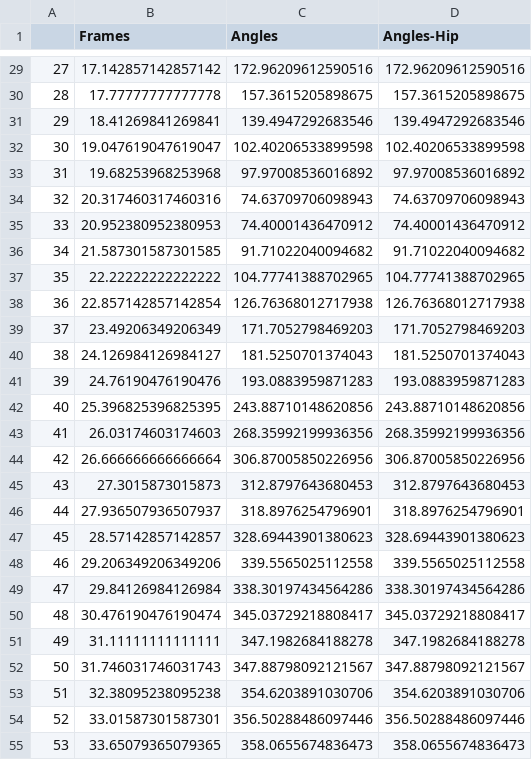
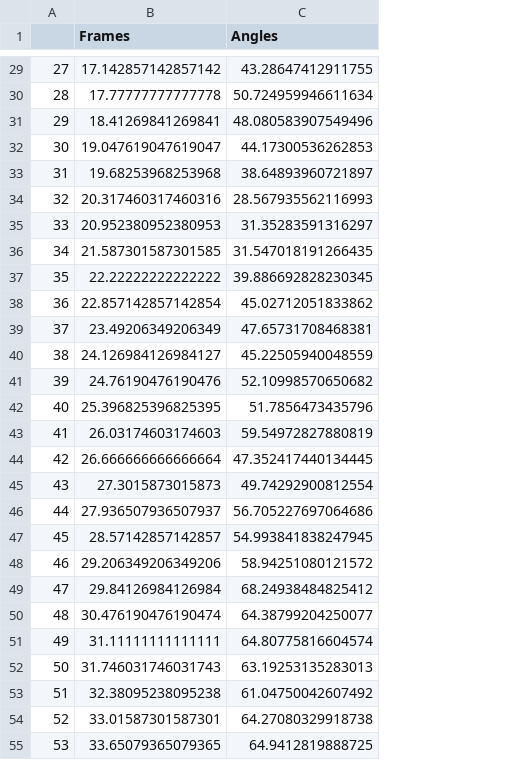
Before and after one commit to vchauha4/FormCheck, a CSV file: flask/application/UserVid.csv, drawn as a sheet; only a part is shown, gaps mark what is left out; the diff covers the shown part only; the diff names each change by its address in the sheet, - before the commit and + after, or states it on an @@ line.

```diff
--- a/flask/application/UserVid.csv
+++ b/flask/application/UserVid.csv
-column D (Angles-Hip), rows 29-55: 172.96209612590516 | 157.3615205898675 | 139.4947292683546 | 102.40206533899598 | 97.97008536016892 | 74.63709706098943 | 74.40001436470912 | 91.71022040094682 | 104.77741388702965 | 126.76368012717938 | 171.7052798469203 | 181.5250701374043 | 193.0883959871283 | 243.88710148620856 | 268.35992199936356 | 306.87005850226956 | 312.8797643680453 | 318.8976254796901 | 328.69443901380623 | 339.5565025112558 | 338.30197434564286 | 345.03729218808417 | 347.1982684188278 | 347.88798092121567 | 354.6203891030706 | 356.50288486097446 | 358.0655674836473
-C29 (Angles): 172.96209612590516
+C29 (Angles): 43.28647412911755
-C30 (Angles): 157.3615205898675
+C30 (Angles): 50.724959946611634
-C31 (Angles): 139.4947292683546
+C31 (Angles): 48.080583907549496
-C32 (Angles): 102.40206533899598
+C32 (Angles): 44.17300536262853
-C33 (Angles): 97.97008536016892
+C33 (Angles): 38.64893960721897
-C34 (Angles): 74.63709706098943
+C34 (Angles): 28.567935562116993
-C35 (Angles): 74.40001436470912
+C35 (Angles): 31.35283591316297
-C36 (Angles): 91.71022040094682
+C36 (Angles): 31.547018191266435
-C37 (Angles): 104.77741388702965
+C37 (Angles): 39.886692828230345
-C38 (Angles): 126.76368012717938
+C38 (Angles): 45.02712051833862
-C39 (Angles): 171.7052798469203
+C39 (Angles): 47.65731708468381
-C40 (Angles): 181.5250701374043
+C40 (Angles): 45.22505940048559
-C41 (Angles): 193.0883959871283
+C41 (Angles): 52.10998570650682
-C42 (Angles): 243.88710148620856
+C42 (Angles): 51.7856473435796
-C43 (Angles): 268.35992199936356
+C43 (Angles): 59.54972827880819
-C44 (Angles): 306.87005850226956
+C44 (Angles): 47.352417440134445
-C45 (Angles): 312.8797643680453
+C45 (Angles): 49.74292900812554
-C46 (Angles): 318.8976254796901
+C46 (Angles): 56.705227697064686
-C47 (Angles): 328.69443901380623
+C47 (Angles): 54.993841838247945
-C48 (Angles): 339.5565025112558
+C48 (Angles): 58.94251080121572
-C49 (Angles): 338.30197434564286
+C49 (Angles): 68.24938484825412
-C50 (Angles): 345.03729218808417
+C50 (Angles): 64.38799204250077
-C51 (Angles): 347.1982684188278
+C51 (Angles): 64.80775816604574
-C52 (Angles): 347.88798092121567
+C52 (Angles): 63.19253135283013
-C53 (Angles): 354.6203891030706
+C53 (Angles): 61.04750042607492
-C54 (Angles): 356.50288486097446
+C54 (Angles): 64.27080329918738
-C55 (Angles): 358.0655674836473
+C55 (Angles): 64.9412819888725
```
Also changed, not shown: 36 edited cells elsewhere in this file, 2 other files.
